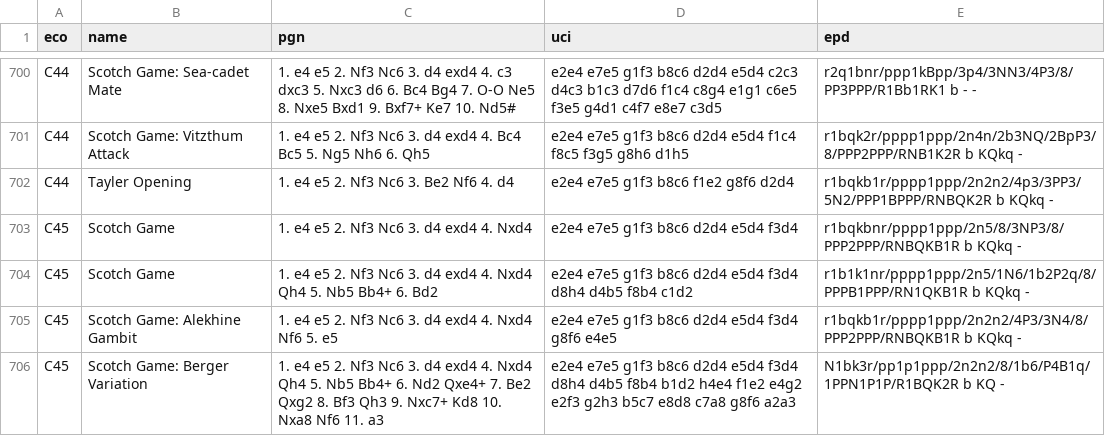
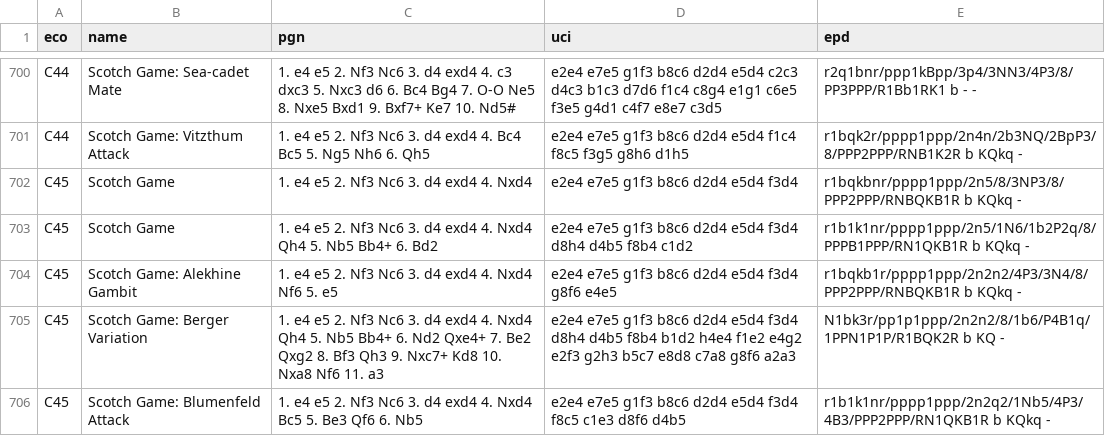
Before and after one commit to lichess-org/chess-openings, a TSV file: dist/c.tsv, drawn as a sheet; only a part is shown, gaps mark what is left out; the shorter side is filled out with more unchanged rows; the diff names each change by its address in the sheet, - before the commit and + after, or states it on an @@ line.

Commit message:
remove independent C44: tayler opening

```diff
--- a/dist/c.tsv
+++ b/dist/c.tsv
-row 702: C44 | Tayler Opening | 1. e4 e5 2. Nf3 Nc6 3. Be2 Nf6 4. d4 | e2e4 e7e5 g1f3 b8c6 f1e2 g8f6 d2d4 | r1bqkb1r/pppp1ppp/2n2n2/4p3/3PP3/5N2/PPP1BPPP/RNBQK2R b KQkq -
```
Also changed, not shown: c.tsv.
